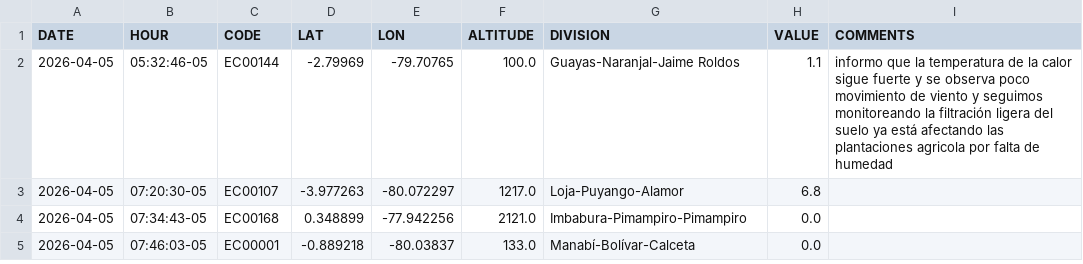
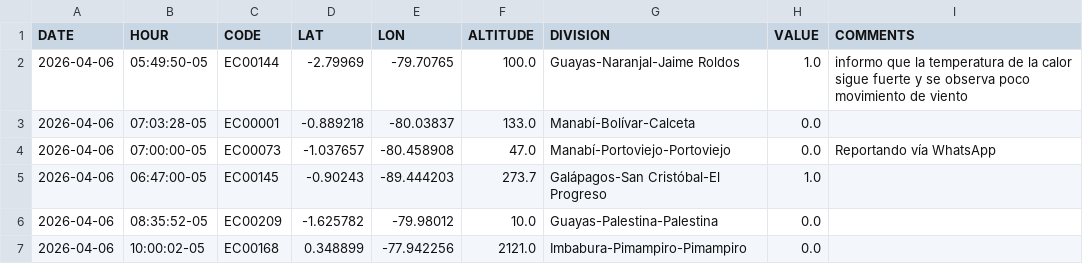
Before and after one commit to DPAINAMHI/tools, a CSV file: volunclima.csv, drawn as a sheet.

```diff
--- a/volunclima.csv
+++ b/volunclima.csv
@@ -1,5 +1,7 @@
 DATE,HOUR,CODE,LAT,LON,ALTITUDE,DIVISION,VALUE,COMMENTS
-2026-04-05,05:32:46-05,EC00144,-2.79969,-79.70765,100.0,Guayas-Naranjal-Jaime Roldos,1.1,informo que la temperatura de la calor sigue fuerte y se observa poco movimiento de viento y seguimos monitoreando la filtración ligera del suelo ya está afectando las plantaciones agricola por falta de humedad
-2026-04-05,07:20:30-05,EC00107,-3.977263,-80.072297,1217.0,Loja-Puyango-Alamor,6.8,
-2026-04-05,07:34:43-05,EC00168,0.348899,-77.942256,2121.0,Imbabura-Pimampiro-Pimampiro,0.0,
-2026-04-05,07:46:03-05,EC00001,-0.889218,-80.03837,133.0,Manabí-Bolívar-Calceta,0.0,
+2026-04-06,05:49:50-05,EC00144,-2.79969,-79.70765,100.0,Guayas-Naranjal-Jaime Roldos,1.0,informo que la temperatura de la calor sigue fuerte y se observa poco movimiento de viento
+2026-04-06,07:03:28-05,EC00001,-0.889218,-80.03837,133.0,Manabí-Bolívar-Calceta,0.0,
+2026-04-06,07:00:00-05,EC00073,-1.037657,-80.458908,47.0,Manabí-Portoviejo-Portoviejo,0.0,Reportando vía WhatsApp
+2026-04-06,06:47:00-05,EC00145,-0.90243,-89.444203,273.7,Galápagos-San Cristóbal-El Progreso,1.0,
+2026-04-06,08:35:52-05,EC00209,-1.625782,-79.98012,10.0,Guayas-Palestina-Palestina,0.0,
+2026-04-06,10:00:02-05,EC00168,0.348899,-77.942256,2121.0,Imbabura-Pimampiro-Pimampiro,0.0,
```
Also changed, not shown: 1 other file.
